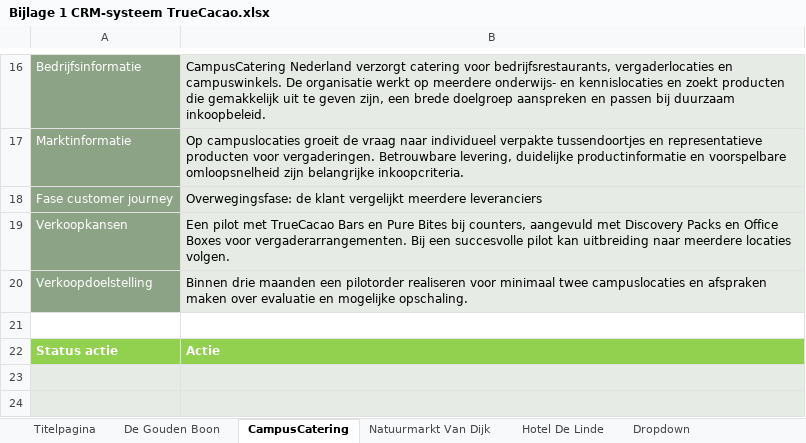
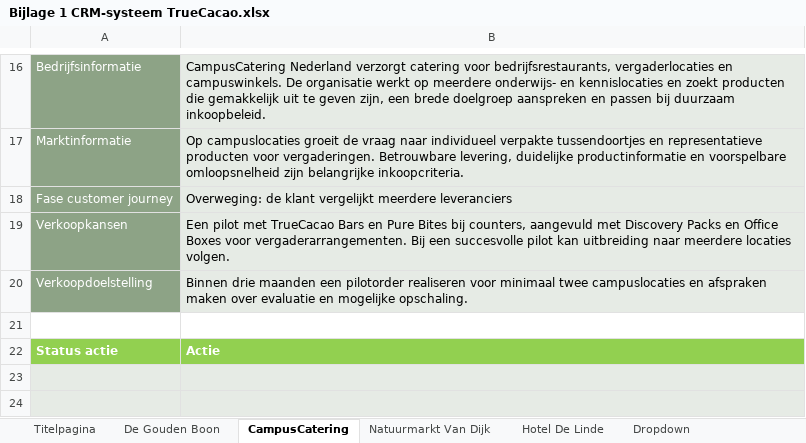
Before and after one commit to barteleveld/DutchDelight, an Excel workbook: p4-k2-verkooptraject/downloads/bijlagen/Bijlage 1 CRM-systeem TrueCacao.xlsx, sheet CampusCatering, drawn as a sheet; only a part is shown, gaps mark what is left out; values as stored, in another font and other column widths than the file's, no borders; the diff names each change by its address in the sheet, - before the commit and + after, or states it on an @@ line.

Commit message:
Gebruik dezelfde vijf klantreisfasen in opdrachten en Excelbijlagen

```diff
--- a/p4-k2-verkooptraject/downloads/bijlagen/Bijlage 1 CRM-systeem TrueCacao.xlsx (sheet CampusCatering)
+++ b/p4-k2-verkooptraject/downloads/bijlagen/Bijlage 1 CRM-systeem TrueCacao.xlsx (sheet CampusCatering)
-B18: Overwegingsfase: de klant…
+B18: Overweging: de klant…
```
Also changed, not shown: sheet Natuurmarkt Van Dijk, sheet Hotel De Linde, b1-k1-customer-journey/downloads/bijlagen/Bijlage 4 Klantreacties Pulse.xlsx, 3 other files.
